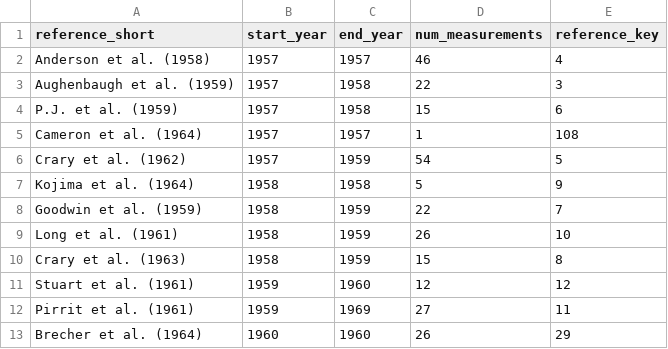
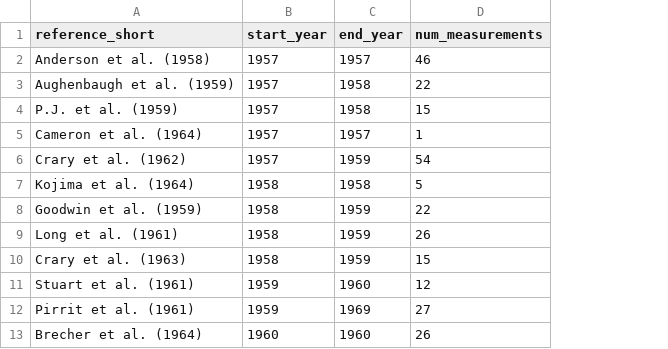
Before and after one commit to SUMup-database/SUMup-2023-compilation-scripts, a CSV file: doc/ReadMe_2023_src/tables/composition_temperature_antarctica.csv, drawn as a sheet; only a part is shown; the diff names each change by its address in the sheet, - before the commit and + after, or states it on an @@ line.

```diff
--- a/doc/ReadMe_2023_src/tables/composition_temperature_antarctica.csv
+++ b/doc/ReadMe_2023_src/tables/composition_temperature_antarctica.csv
-column E (reference_key), rows 2-13: 4 | 3 | 6 | 108 | 5 | 9 | 7 | 10 | 8 | 12 | 11 | 29
```
Also changed, not shown: doc/ReadMe_2023_src/tables/composition_SMB_antarctica.csv, doc/ReadMe_2023_src/tables/composition_SMB_greenland.csv, 31 other files.
